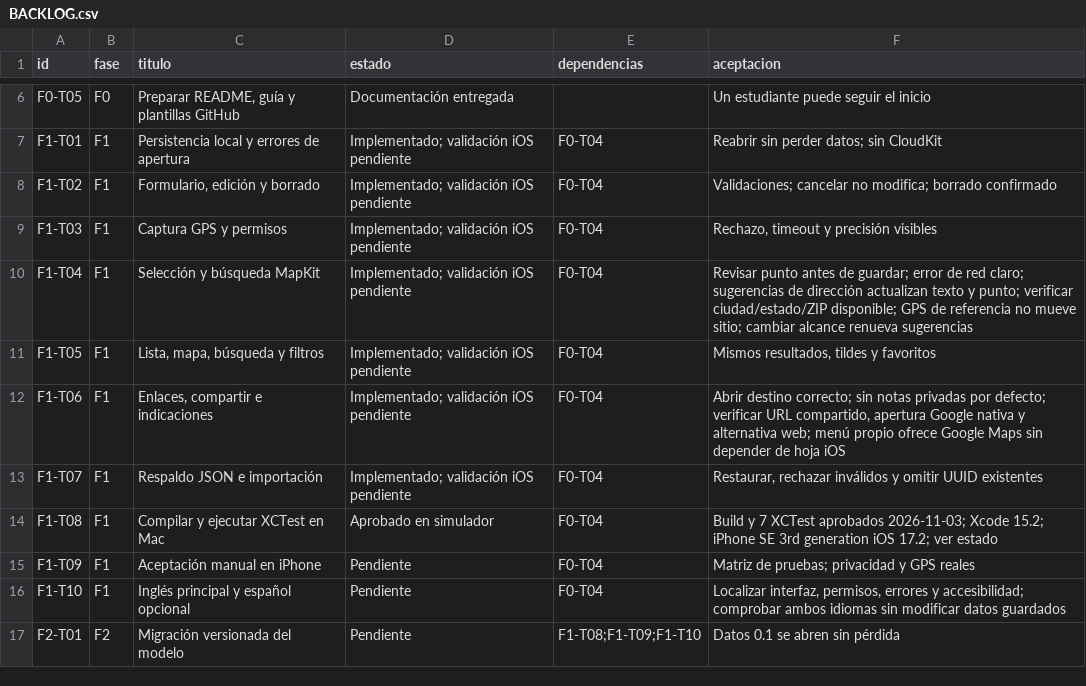
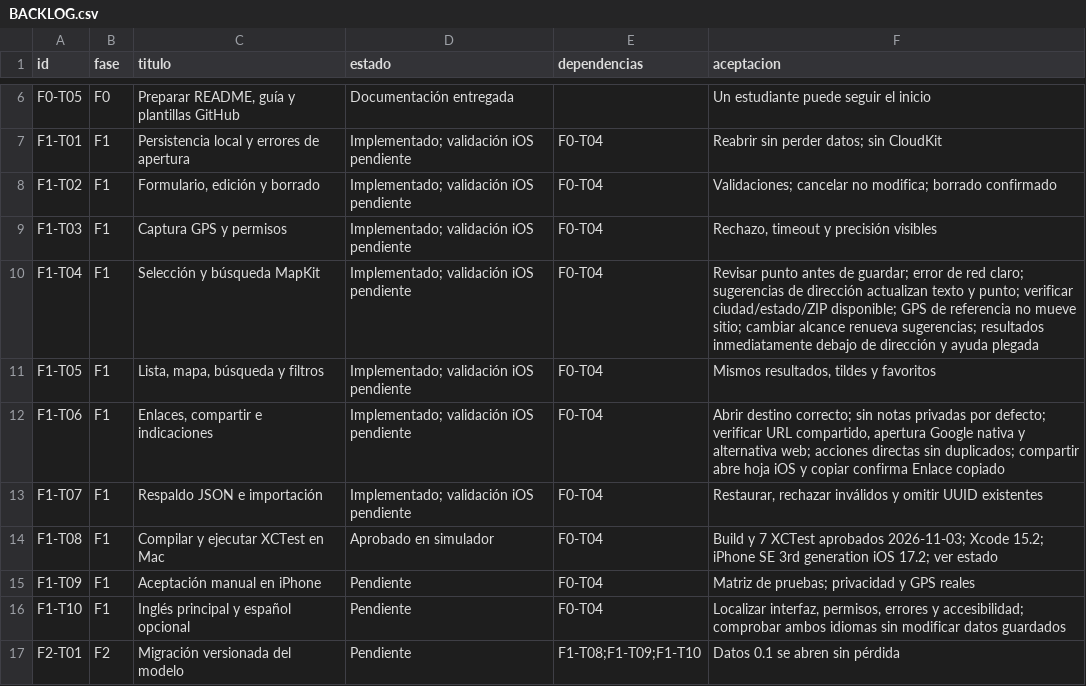
Before and after one commit to dafermen/PinHaven, a CSV file: docs/BACKLOG.csv, drawn as a sheet; only a part is shown, gaps mark what is left out.

```diff
--- a/docs/BACKLOG.csv
+++ b/docs/BACKLOG.csv
@@ -9,5 +9,5 @@ F1-T02,F1,"Formulario, edición y borrado",Implementado; validación iOS pendien
 F1-T03,F1,Captura GPS y permisos,Implementado; validación iOS pendiente,F0-T04,"Rechazo, timeout y precisión visibles"
-F1-T04,F1,Selección y búsqueda MapKit,Implementado; validación iOS pendiente,F0-T04,Revisar punto antes de guardar; error de red claro; sugerencias de dirección actualizan texto y punto; verificar ciudad/estado/ZIP disponible; GPS de referencia no mueve sitio; cambiar alcance renueva sugerencias
+F1-T04,F1,Selección y búsqueda MapKit,Implementado; validación iOS pendiente,F0-T04,Revisar punto antes de guardar; error de red claro; sugerencias de dirección actualizan texto y punto; verificar ciudad/estado/ZIP disponible; GPS de referencia no mueve sitio; cambiar alcance renueva sugerencias; resultados inmediatamente debajo de dirección y ayuda plegada
 F1-T05,F1,"Lista, mapa, búsqueda y filtros",Implementado; validación iOS pendiente,F0-T04,"Mismos resultados, tildes y favoritos"
-F1-T06,F1,"Enlaces, compartir e indicaciones",Implementado; validación iOS pendiente,F0-T04,"Abrir destino correcto; sin notas privadas por defecto; verificar URL compartido, apertura Google nativa y alternativa web; menú propio ofrece Google Maps sin depender de hoja iOS"
+F1-T06,F1,"Enlaces, compartir e indicaciones",Implementado; validación iOS pendiente,F0-T04,"Abrir destino correcto; sin notas privadas por defecto; verificar URL compartido, apertura Google nativa y alternativa web; acciones directas sin duplicados; compartir abre hoja iOS y copiar confirma Enlace copiado"
 F1-T07,F1,Respaldo JSON e importación,Implementado; validación iOS pendiente,F0-T04,"Restaurar, rechazar inválidos y omitir UUID existentes"
```
Also changed, not shown: 8 other files.
